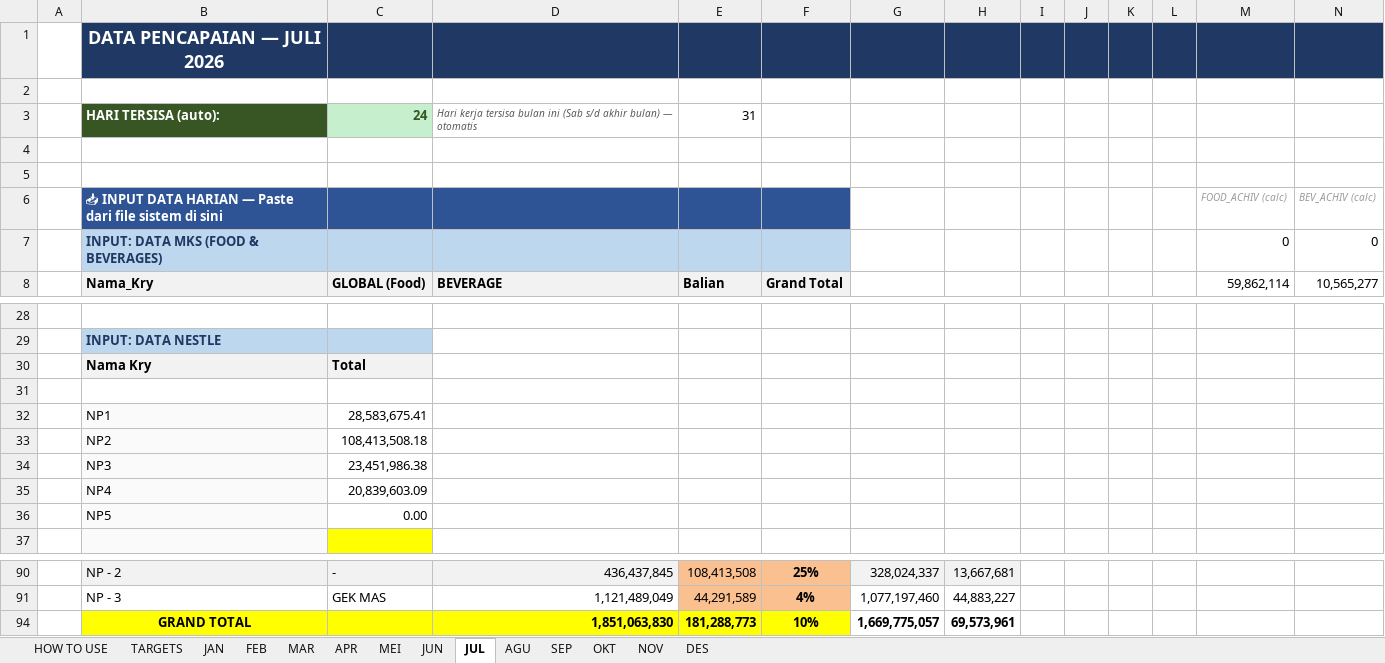
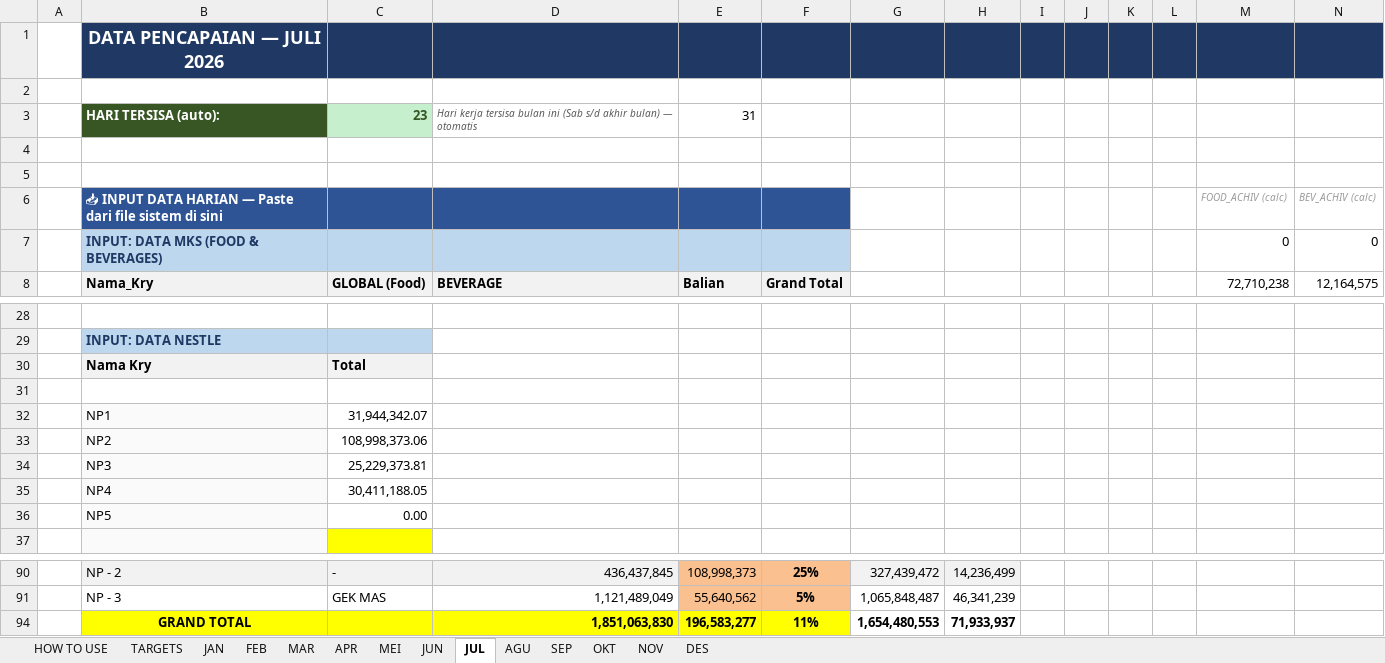
Before and after one commit to RandyT25/MKU-MKS-Area-Dashboard, an Excel workbook: uploads/DATA PENCAPAIAN 2026.xlsx, sheet JUL, drawn as a sheet; only a part is shown, gaps mark what is left out; values as stored, in another font and other column widths than the file's, no borders; conditional formats not drawn; removed rows and columns are numbered as before the commit, all else as after; the diff covers the shown part only; the diff names each change by its address in the sheet, - before the commit and + after, or states it on an @@ line.

```diff
--- a/uploads/DATA PENCAPAIAN 2026.xlsx (sheet JUL)
+++ b/uploads/DATA PENCAPAIAN 2026.xlsx (sheet JUL)
-C3 (GLOBAL (Food)): 24
+C3 (GLOBAL (Food)): 23
-M8: 59,862,114
+M8: 72,710,238
-N8: 10,565,277
+N8: 12,164,575
-C32 (GLOBAL (Food)): 28,583,675.41
+C32 (GLOBAL (Food)): 31,944,342.07
-C33 (GLOBAL (Food)): 108,413,508.18
+C33 (GLOBAL (Food)): 108,998,373.06
-C34 (GLOBAL (Food)): 23,451,986.38
+C34 (GLOBAL (Food)): 25,229,373.81
-C35 (GLOBAL (Food)): 20,839,603.09
+C35 (GLOBAL (Food)): 30,411,188.05
-E90 (Balian): 108,413,508
+E90 (Balian): 108,998,373
-G90: 328,024,337
+G90: 327,439,472
-H90: 13,667,681
+H90: 14,236,499
-row 91:  | NP - 3 | GEK MAS | 1,121,489,049 | 44,291,589 | 4% | 1,077,197,460 | 44,883,227
-row 94:  | GRAND TOTAL |  | 1,851,063,830 | 181,288,773 | 10% | 1,669,775,057 | 69,573,961
+row 91:  | NP - 3 | GEK MAS | 1,121,489,049 | 55,640,562 | 5% | 1,065,848,487 | 46,341,239
+row 94:  | GRAND TOTAL |  | 1,851,063,830 | 196,583,277 | 11% | 1,654,480,553 | 71,933,937
```
Also changed, not shown: 33 added rows, 33 removed rows and 30 edited cells elsewhere in this sheet, sheet MEI, uploads/MKS 6.xlsx, 5 other files.
